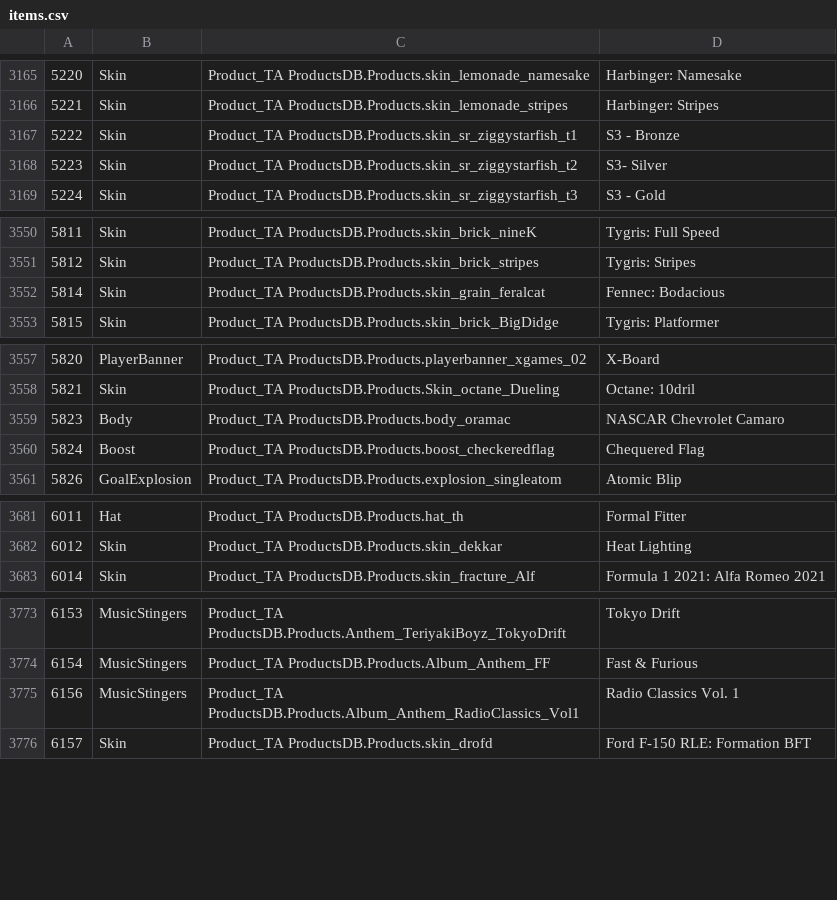
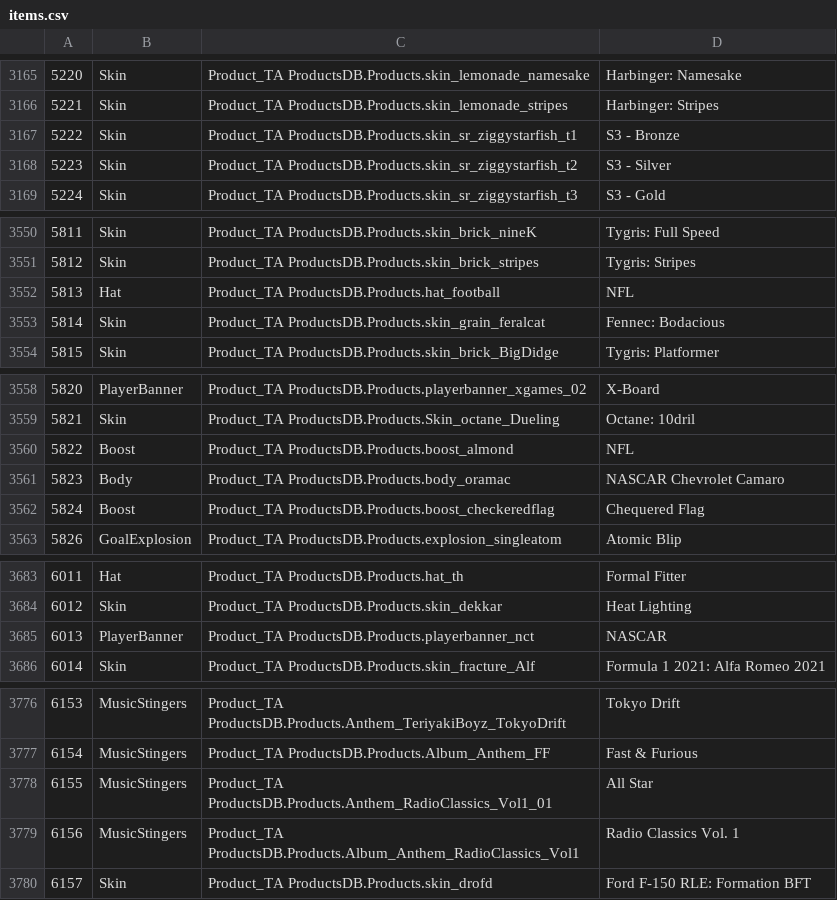
Before and after one commit to RLBot/RLBotGUI, a CSV file: rlbot_gui/gui/csv/items.csv, drawn as a sheet; only a part is shown, gaps mark what is left out; the diff covers the shown part only.

```diff
--- a/rlbot_gui/gui/csv/items.csv
+++ b/rlbot_gui/gui/csv/items.csv
@@ -3167,3 +3167,3 @@
 5222,Skin,Product_TA ProductsDB.Products.skin_sr_ziggystarfish_t1,S3 - Bronze
-5223,Skin,Product_TA ProductsDB.Products.skin_sr_ziggystarfish_t2,S3- Silver
+5223,Skin,Product_TA ProductsDB.Products.skin_sr_ziggystarfish_t2,S3 - Silver
 5224,Skin,Product_TA ProductsDB.Products.skin_sr_ziggystarfish_t3,S3 - Gold
@@ -3551,2 +3551,3 @@
 5812,Skin,Product_TA ProductsDB.Products.skin_brick_stripes,Tygris: Stripes
+5813,Hat,Product_TA ProductsDB.Products.hat_football,NFL
 5814,Skin,Product_TA ProductsDB.Products.skin_grain_feralcat,Fennec: Bodacious
@@ -3558,2 +3559,3 @@
 5821,Skin,Product_TA ProductsDB.Products.Skin_octane_Dueling,Octane: 10dril
+5822,Boost,Product_TA ProductsDB.Products.boost_almond,NFL
 5823,Body,Product_TA ProductsDB.Products.body_oramac,NASCAR Chevrolet Camaro
@@ -3682,2 +3684,3 @@
 6012,Skin,Product_TA ProductsDB.Products.skin_dekkar,Heat Lighting
+6013,PlayerBanner,Product_TA ProductsDB.Products.playerbanner_nct,NASCAR
 6014,Skin,Product_TA ProductsDB.Products.skin_fracture_Alf,Formula 1 2021: Alfa Romeo 2021
@@ -3774,2 +3777,3 @@
 6154,MusicStingers,Product_TA ProductsDB.Products.Album_Anthem_FF,Fast & Furious
+6155,MusicStingers,Product_TA ProductsDB.Products.Anthem_RadioClassics_Vol1_01,All Star
 6156,MusicStingers,Product_TA ProductsDB.Products.Album_Anthem_RadioClassics_Vol1,Radio Classics Vol. 1
```
Also changed, not shown: 42 added rows elsewhere in this file.
